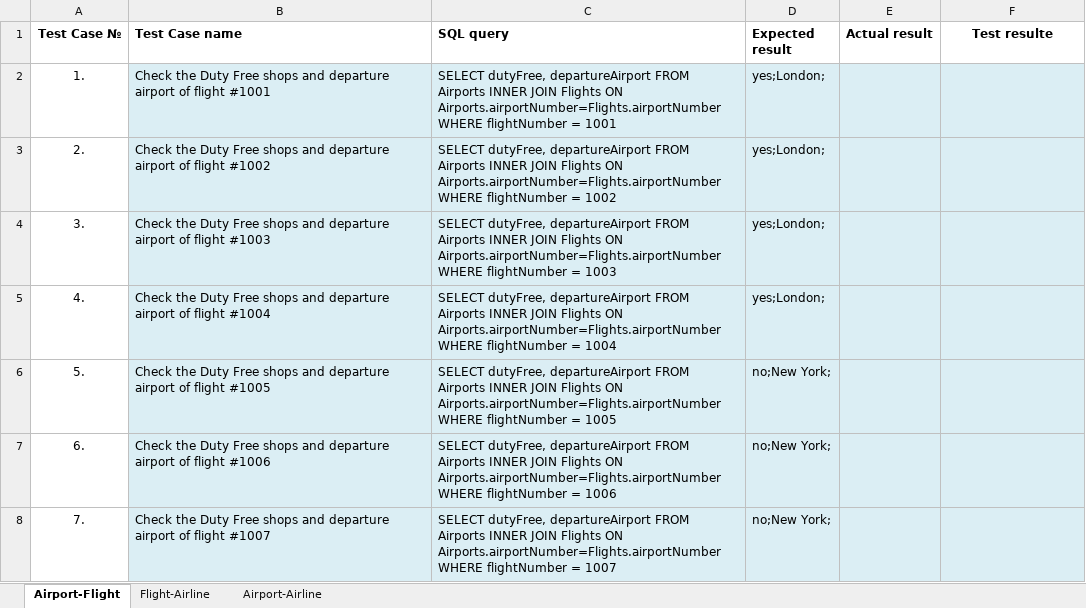
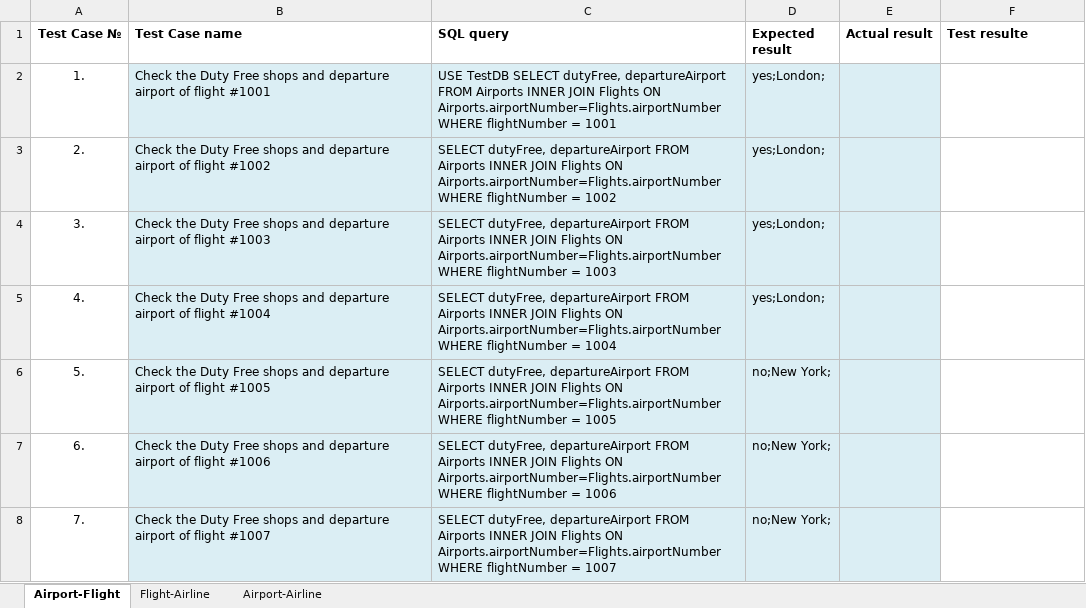
Before and after one commit to Avedon-007/TestGitRepo, an Excel workbook: AndyTEST/Libs/ComplexScenariosChecklist.xlsx, sheet Airport-Flight, drawn as a sheet; only a part is shown; values as stored, in another font and other column widths than the file's, no borders; the diff covers the shown part only; the diff names each change by its address in the sheet, - before the commit and + after, or states it on an @@ line.

```diff
--- a/AndyTEST/Libs/ComplexScenariosChecklist.xlsx (sheet Airport-Flight)
+++ b/AndyTEST/Libs/ComplexScenariosChecklist.xlsx (sheet Airport-Flight)
-F1 alignment: center
+F1 alignment: left
-C2 (SQL query): SELECT dutyFree,…
+C2 (SQL query): USE TestDB SELECT dutyFree,…
-F2:F8 fill: #DBEEF4
+F2:F8 fill: none
```
Also changed, not shown: 1 edited cell and cell formats elsewhere in this sheet, sheet Flight-Airline, sheet Airport-Airline, AndyTEST/Libs/SimpleScenariosChecklist_02.xlsx, 3 other files.
